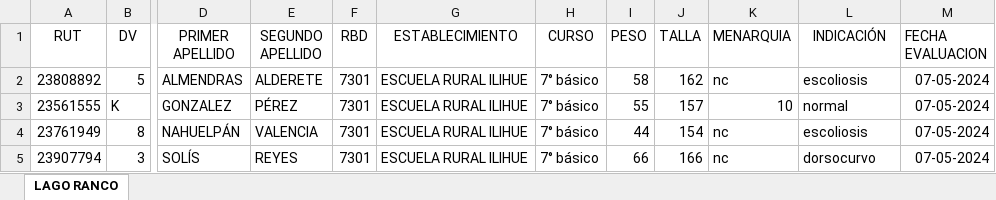
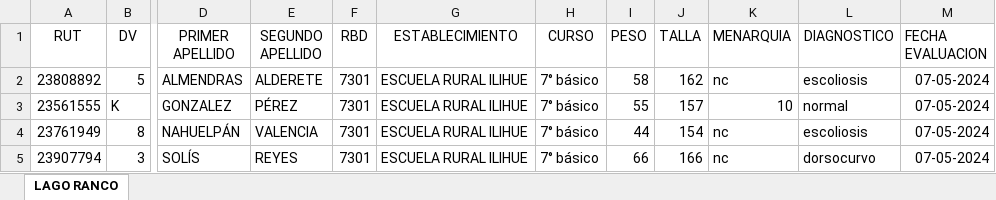
Before and after one commit to christdonoso/digitador, an Excel workbook: Tamizaje Los Rios 2024.xlsx, sheet LAGO RANCO, drawn as a sheet; only a part is shown, gaps mark what is left out; values as stored, in another font and other column widths than the file's, no borders; charts and pictures not drawn; the diff names each change by its address in the sheet, - before the commit and + after, or states it on an @@ line.

```diff
--- a/Tamizaje Los Rios 2024.xlsx (sheet LAGO RANCO)
+++ b/Tamizaje Los Rios 2024.xlsx (sheet LAGO RANCO)
-L1: INDICACIÓN
+L1: DIAGNOSTICO
```
Also changed, not shown: charts or pictures, 7 other files.
